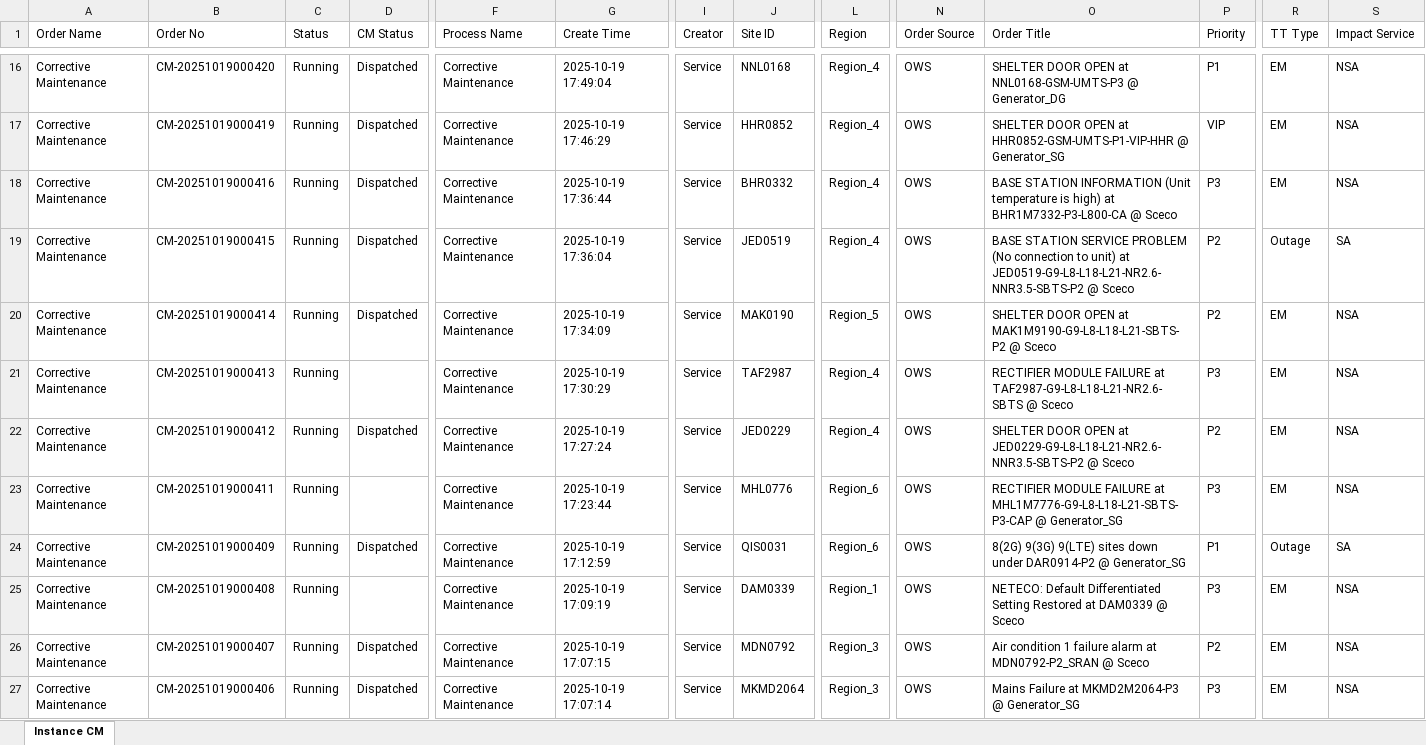
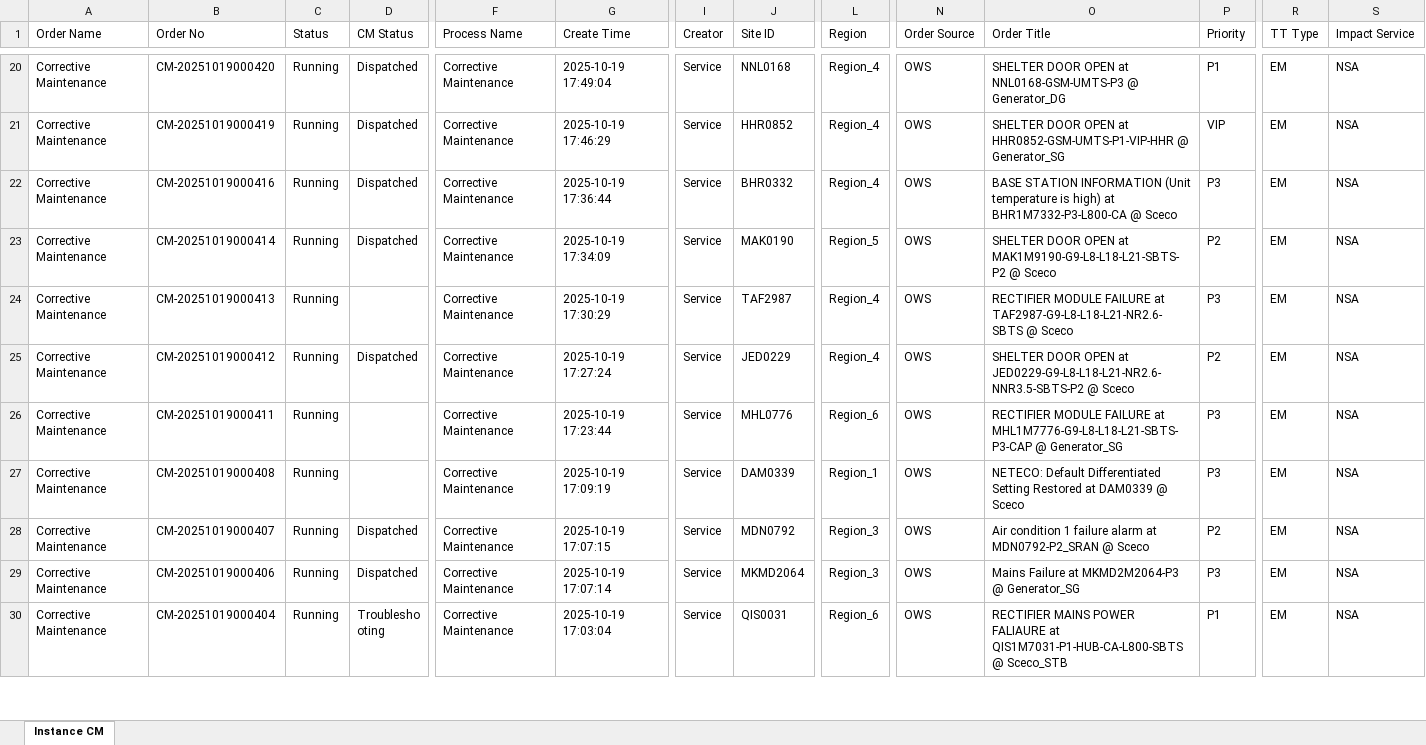
Before and after one commit to decosaro/shabakkat, an Excel workbook: TMS_PCMs.xlsx, sheet Instance CM, drawn as a sheet; only a part is shown, gaps mark what is left out; the shorter side is filled out with more unchanged rows; values as stored, in another font and other column widths than the file's, no borders; removed rows and columns are numbered as before the commit, all else as after; rows hold the shown columns only; the diff covers the shown part only; the diff names each change by its address in the sheet, - before the commit and + after, or states it on an @@ line.

Commit message:
Updated TMS_PCMs.xlsx from OneDrive via Power Automate

```diff
--- a/TMS_PCMs.xlsx (sheet Instance CM)
+++ b/TMS_PCMs.xlsx (sheet Instance CM)
-row 19: Corrective Maintenance | CM-20251019000415 | Running | Dispatched | Corrective Maintenance | 2025-10-19 17:36:04 | Service | JED0519 | Region_4 | OWS | BASE STATION SERVICE PROBLEM (No connection to unit) at JED0519-G9-L8-L18-L21-NR2.6-NNR3.5-SBTS-P2 @ Sceco | P2 | Outage | SA
-row 24: Corrective Maintenance | CM-20251019000409 | Running | Dispatched | Corrective Maintenance | 2025-10-19 17:12:59 | Service | QIS0031 | Region_6 | OWS | 8(2G) 9(3G) 9(LTE) sites down under DAR0914-P2 @ Generator_SG | P1 | Outage | SA
```
Also changed, not shown: 4 added rows, 5 removed rows and 2 edited cells elsewhere in this sheet.
